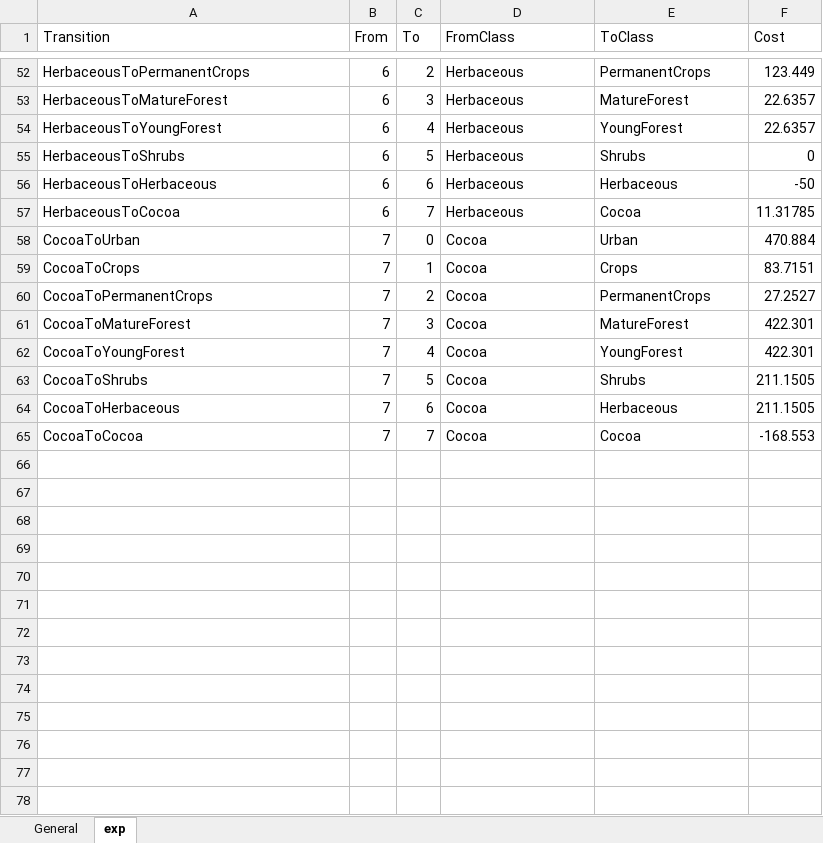
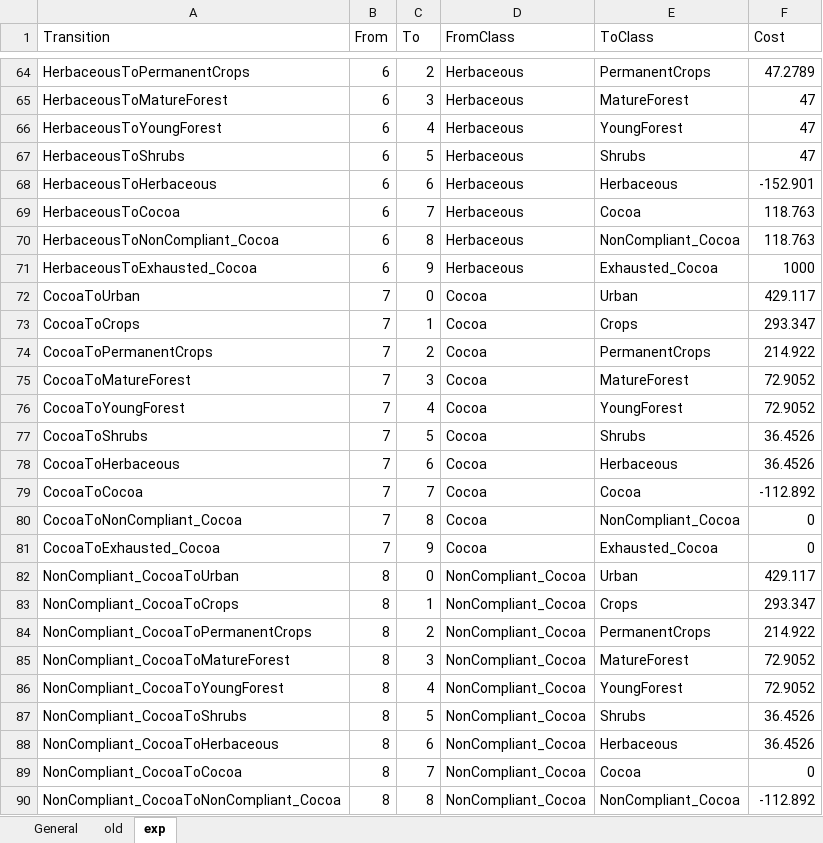
Before and after one commit to cjacobscrisioni/Luisa_cocoa, an Excel workbook: parameters/TransitionCosts/General_conversion.xlsx, sheet exp, drawn as a sheet; only a part is shown, gaps mark what is left out; values as stored, in another font and other column widths than the file's, no borders; addresses are those after the commit; the diff covers the shown part only; the diff names each change by its address in the sheet, - before the commit and + after, or states it on an @@ line.

```diff
--- a/parameters/TransitionCosts/General_conversion.xlsx (sheet exp)
+++ b/parameters/TransitionCosts/General_conversion.xlsx (sheet exp)
+sheet tab: old
-F64 (Cost): 123.449
+F64 (Cost): 47.2789
-F65:F66 (Cost): 22.6357
+F65:F66 (Cost): 47
-F67 (Cost): 0
+F67 (Cost): 47
-F68 (Cost): -50
+F68 (Cost): -152.901
-F69 (Cost): 11.31785
+F69 (Cost): 118.763
+row 70: HerbaceousToNonCompliant_Cocoa | 6 | 8 | Herbaceous | NonCompliant_Cocoa | 118.763
+row 71: HerbaceousToExhausted_Cocoa | 6 | 9 | Herbaceous | Exhausted_Cocoa | 1000
-F72 (Cost): 470.884
+F72 (Cost): 429.117
-F73 (Cost): 83.7151
+F73 (Cost): 293.347
-F74 (Cost): 27.2527
+F74 (Cost): 214.922
-F75:F76 (Cost): 422.301
+F75:F76 (Cost): 72.9052
-F77:F78 (Cost): 211.1505
+F77:F78 (Cost): 36.4526
-F79 (Cost): -168.553
+F79 (Cost): -112.892
+row 80: CocoaToNonCompliant_Cocoa | 7 | 8 | Cocoa | NonCompliant_Cocoa | 0
+row 81: CocoaToExhausted_Cocoa | 7 | 9 | Cocoa | Exhausted_Cocoa | 0
+row 82: NonCompliant_CocoaToUrban | 8 | 0 | NonCompliant_Cocoa | Urban | 429.117
+row 83: NonCompliant_CocoaToCrops | 8 | 1 | NonCompliant_Cocoa | Crops | 293.347
+row 84: NonCompliant_CocoaToPermanentCrops | 8 | 2 | NonCompliant_Cocoa | PermanentCrops | 214.922
+row 85: NonCompliant_CocoaToMatureForest | 8 | 3 | NonCompliant_Cocoa | MatureForest | 72.9052
+row 86: NonCompliant_CocoaToYoungForest | 8 | 4 | NonCompliant_Cocoa | YoungForest | 72.9052
+row 87: NonCompliant_CocoaToShrubs | 8 | 5 | NonCompliant_Cocoa | Shrubs | 36.4526
+row 88: NonCompliant_CocoaToHerbaceous | 8 | 6 | NonCompliant_Cocoa | Herbaceous | 36.4526
+row 89: NonCompliant_CocoaToCocoa | 8 | 7 | NonCompliant_Cocoa | Cocoa | 0
+row 90: NonCompliant_CocoaToNonCompliant_Cocoa | 8 | 8 | NonCompliant_Cocoa | NonCompliant_Cocoa | -112.892
```
Also changed, not shown: 23 added rows and 40 edited cells elsewhere in this sheet, sheet General, 6 other files.
